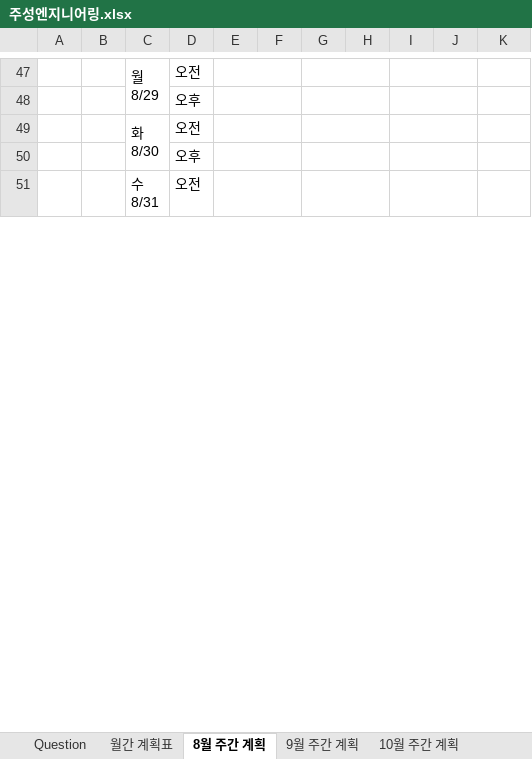
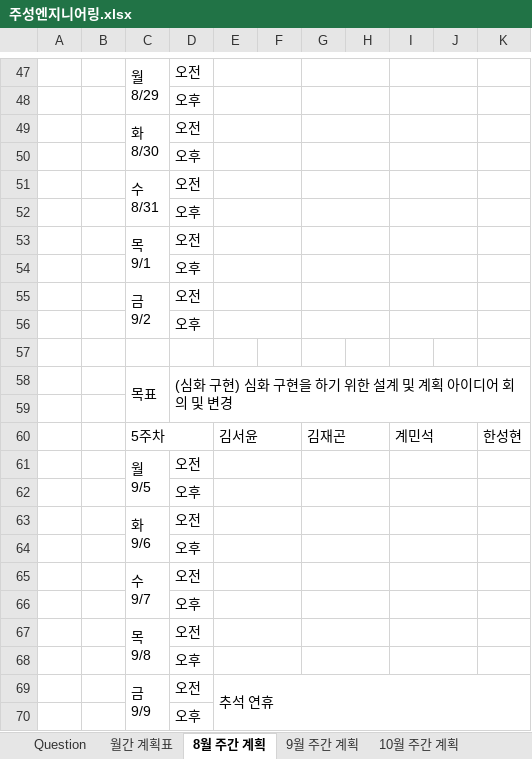
Before and after one commit to Gyeminseok/report, an Excel workbook: 주성엔지니어링.xlsx, sheet 8월 주간 계획, drawn as a sheet; only a part is shown, gaps mark what is left out; values as stored, in another font and other column widths than the file's, no cell formats; removed rows and columns are numbered as before the commit, all else as after; ↵ is a line break in a cell; the diff covers the shown part only; the diff names each change by its address in the sheet, - before the commit and + after, or states it on an @@ line.

Commit message:
Add files via upload

```diff
--- a/주성엔지니어링.xlsx (sheet 8월 주간 계획)
+++ b/주성엔지니어링.xlsx (sheet 8월 주간 계획)
-C51:C52 merged
+C51:C52 merged
+row 52:  |  |  | 오후
+row 53:  |  | 목 ↵ 9/1 | 오전
+row 54:  |  |  | 오후
+row 55:  |  | 금 ↵ 9/2 | 오전
+row 56:  |  |  | 오후
+row 57: (empty)
+row 58:  |  | 목표 | (심화 구현) 심화 구현을 하기 위한 설계 및 계획 아이디어 회의 및 변경
+row 59: (empty)
+row 60:  |  | 5주차 |  | 김서윤 |  | 김재곤 |  | 계민석 |  | 한성현
+row 61:  |  | 월 ↵ 9/5 | 오전
+row 62:  |  |  | 오후
+row 63:  |  | 화 ↵ 9/6 | 오전
+row 64:  |  |  | 오후
+row 65:  |  | 수 ↵ 9/7 | 오전
+row 66:  |  |  | 오후
+row 67:  |  | 목 ↵ 9/8 | 오전
+row 68:  |  |  | 오후
+row 69:  |  | 금 ↵ 9/9 | 오전 | 추석 연휴
+row 70:  |  |  | 오후
```
Also changed, not shown: 97 added rows and 2 edited cells elsewhere in this sheet, sheet 월간 계획표, cell formats.
